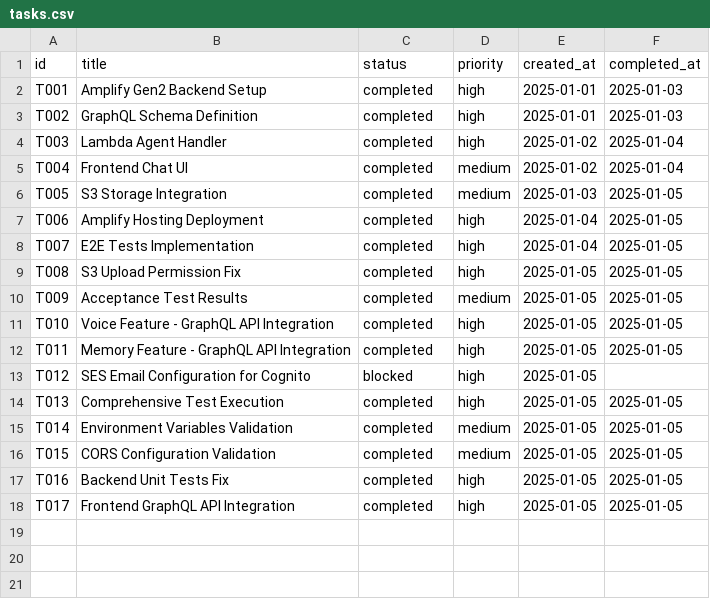
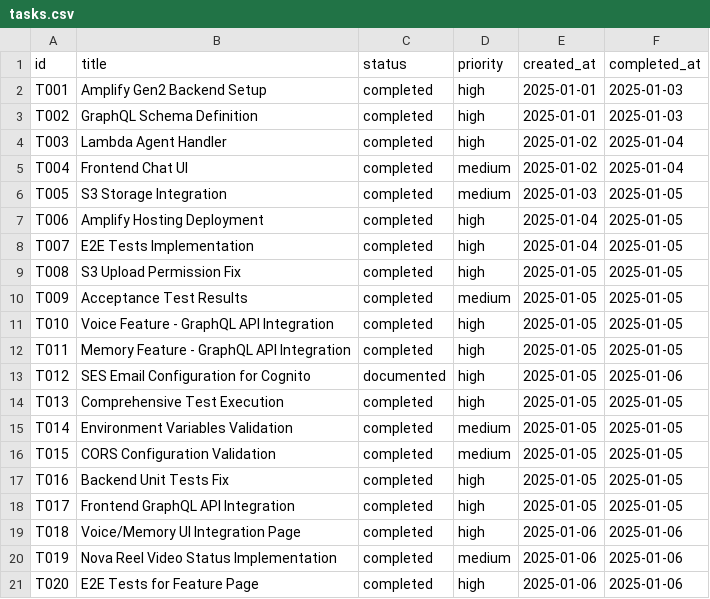
Before and after one commit to aezisai-inc/rd-bedrock-nova, a CSV file: tasks.csv, drawn as a sheet.

Commit message:
feat: SES本番設定ガイド追加 + Nova Reel video status実装
- docs/operations/SES_PRODUCTION_SETUP.md: AWS SESプロダクションアクセス申請手順
- Lambda handler: handleGetVideoStatus でS3チェック実装
- HeadObjectCommand追加でビデオ存在確認
- tasks.csv更新

```diff
--- a/tasks.csv
+++ b/tasks.csv
@@ -12,3 +12,3 @@ T010,Voice Feature - GraphQL API Integration,completed,high,2025-01-05,2025-01-0
 T011,Memory Feature - GraphQL API Integration,completed,high,2025-01-05,2025-01-05
-T012,SES Email Configuration for Cognito,blocked,high,2025-01-05,
+T012,SES Email Configuration for Cognito,documented,high,2025-01-05,2025-01-06
 T013,Comprehensive Test Execution,completed,high,2025-01-05,2025-01-05
@@ -18 +18,4 @@ T016,Backend Unit Tests Fix,completed,high,2025-01-05,2025-01-05
 T017,Frontend GraphQL API Integration,completed,high,2025-01-05,2025-01-05
+T018,Voice/Memory UI Integration Page,completed,high,2025-01-06,2025-01-06
+T019,Nova Reel Video Status Implementation,completed,medium,2025-01-06,2025-01-06
+T020,E2E Tests for Feature Page,completed,high,2025-01-06,2025-01-06
```
Also changed, not shown: 2 other files.
